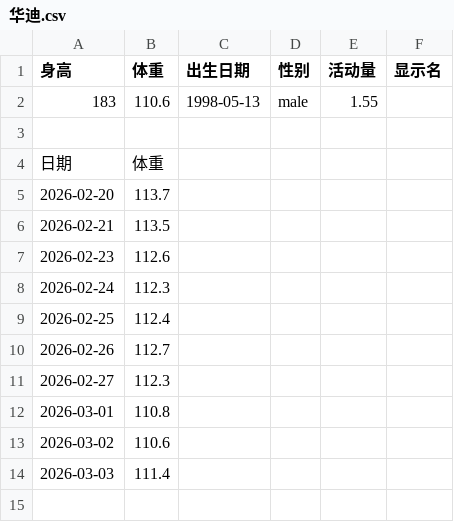
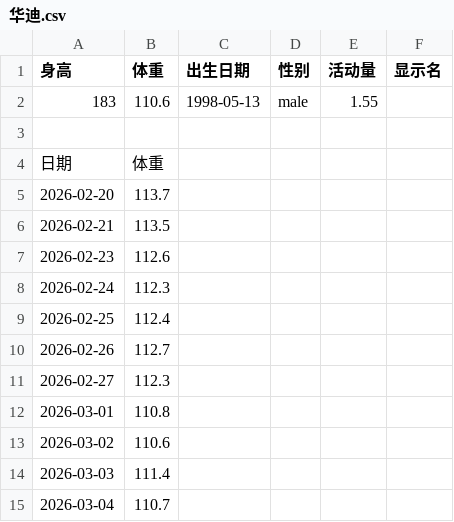
Before and after one commit to di-hua-o/fit, a CSV file: data/华迪.csv, drawn as a sheet; the diff names each change by its address in the sheet, - before the commit and + after, or states it on an @@ line.

```diff
--- a/data/华迪.csv
+++ b/data/华迪.csv
+row 15: 2026-03-04 | 110.7
```
Also changed, not shown: 2 other files.
